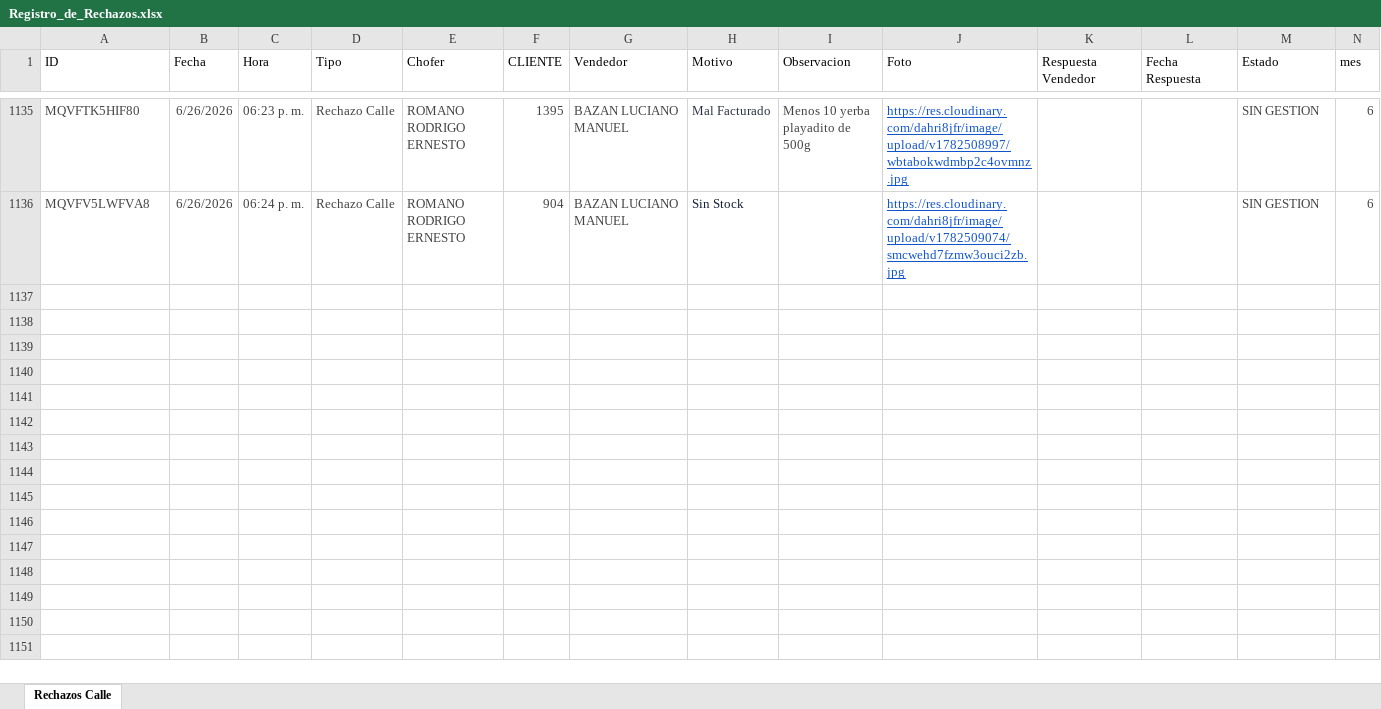
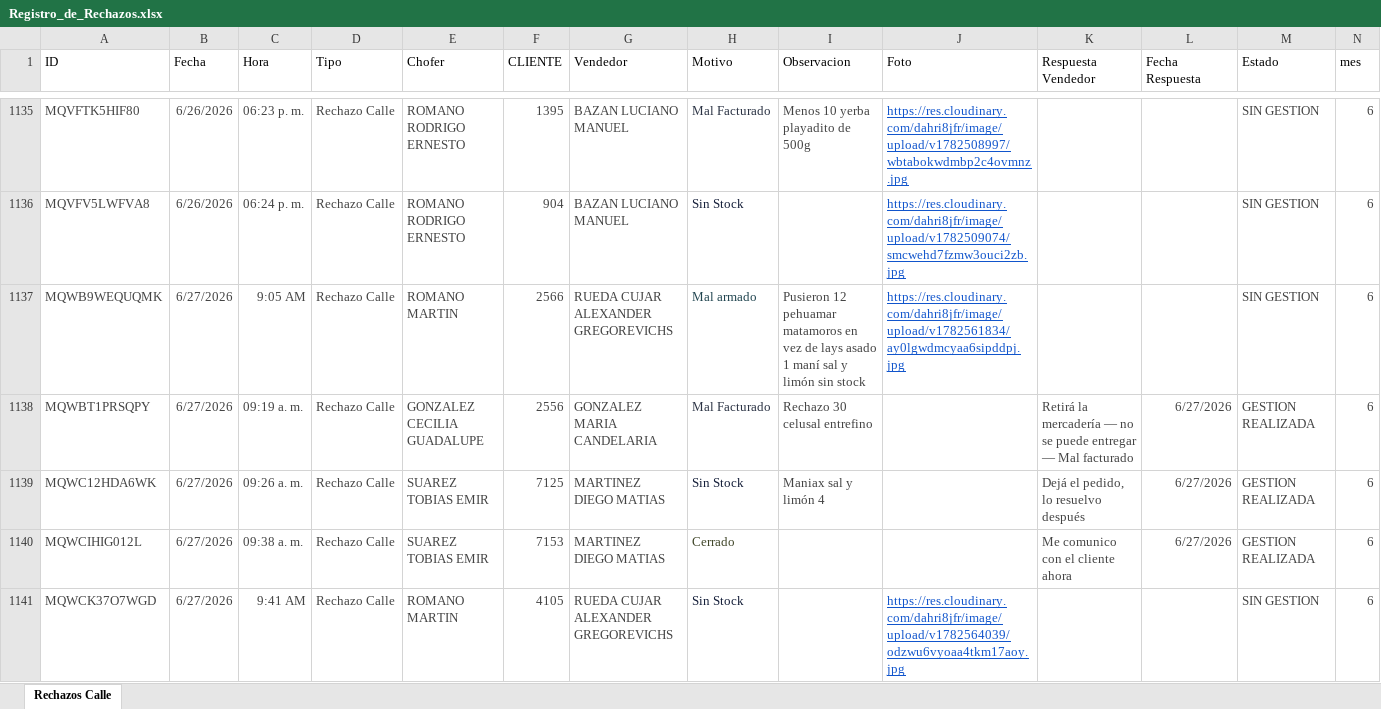
Before and after one commit to Nodus-app/sistema-operativo-nodus, an Excel workbook: data/Registro_de_Rechazos.xlsx, sheet Rechazos Calle, drawn as a sheet; only a part is shown, gaps mark what is left out; values as stored, in another font and other column widths than the file's, no borders; table styles not drawn; ↵ is a line break in a cell; the diff covers the shown part only; the diff names each change by its address in the sheet, - before the commit and + after, or states it on an @@ line.

Commit message:
Actualizar Registro_de_Rechazos.xlsx

```diff
--- a/data/Registro_de_Rechazos.xlsx (sheet Rechazos Calle)
+++ b/data/Registro_de_Rechazos.xlsx (sheet Rechazos Calle)
+row 1137: MQWB9WEQUQMK | 6/27/2026 | 9:05 AM | Rechazo Calle | ROMANO MARTIN | 2566 | RUEDA CUJAR ALEXANDER GREGOREVICHS | Mal armado | Pusieron 12 pehuamar matamoros en vez de lays asado ↵ 1 maní sal y limón sin stock | https://res.cloudinary.com/dahri8jfr/image/upload/v1782561834/ay0lgwdmcyaa6sipddpj.jpg |  |  | SIN GESTION | 6
+row 1138: MQWBT1PRSQPY | 6/27/2026 | 09:19 a. m. | Rechazo Calle | GONZALEZ CECILIA GUADALUPE | 2556 | GONZALEZ MARIA CANDELARIA | Mal Facturado | Rechazo 30 celusal entrefino |  | Retirá la mercadería — no se puede entregar — Mal facturado | 6/27/2026 | GESTION REALIZADA | 6
+row 1139: MQWC12HDA6WK | 6/27/2026 | 09:26 a. m. | Rechazo Calle | SUAREZ TOBIAS EMIR | 7125 | MARTINEZ DIEGO MATIAS | Sin Stock | Maniax sal y limón 4 |  | Dejá el pedido, lo resuelvo después | 6/27/2026 | GESTION REALIZADA | 6
+row 1140: MQWCIHIG012L | 6/27/2026 | 09:38 a. m. | Rechazo Calle | SUAREZ TOBIAS EMIR | 7153 | MARTINEZ DIEGO MATIAS | Cerrado |  |  | Me comunico con el cliente ahora | 6/27/2026 | GESTION REALIZADA | 6
+row 1141: MQWCK37O7WGD | 6/27/2026 | 9:41 AM | Rechazo Calle | ROMANO MARTIN | 4105 | RUEDA CUJAR ALEXANDER GREGOREVICHS | Sin Stock |  | https://res.cloudinary.com/dahri8jfr/image/upload/v1782564039/odzwu6vyoaa4tkm17aoy.jpg |  |  | SIN GESTION | 6
```
Also changed, not shown: 51 added rows elsewhere in this sheet.
